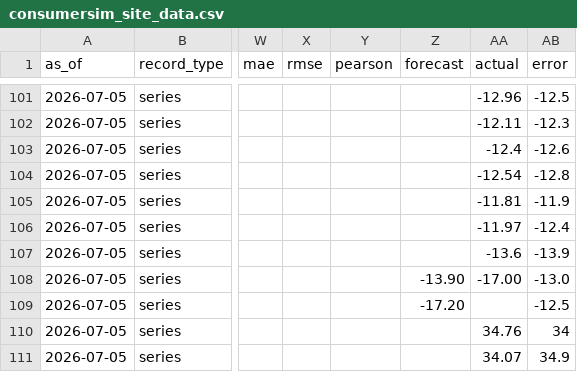
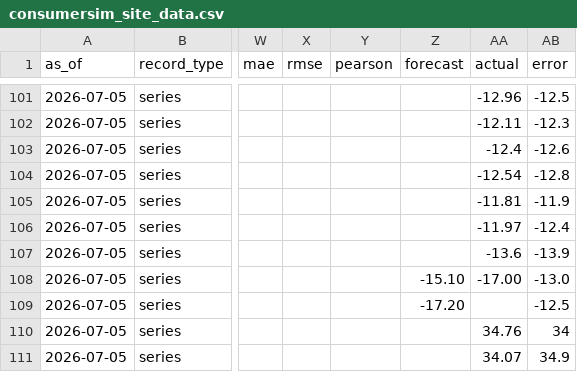
Before and after one commit to sii-research/ConsumerSim, a CSV file: site/data/consumersim_site_data.csv, drawn as a sheet; only a part is shown, gaps mark what is left out; the diff names each change by its address in the sheet, - before the commit and + after, or states it on an @@ line.

```diff
--- a/site/data/consumersim_site_data.csv
+++ b/site/data/consumersim_site_data.csv
-Z108 (forecast): -13.90
+Z108 (forecast): -15.10
```
